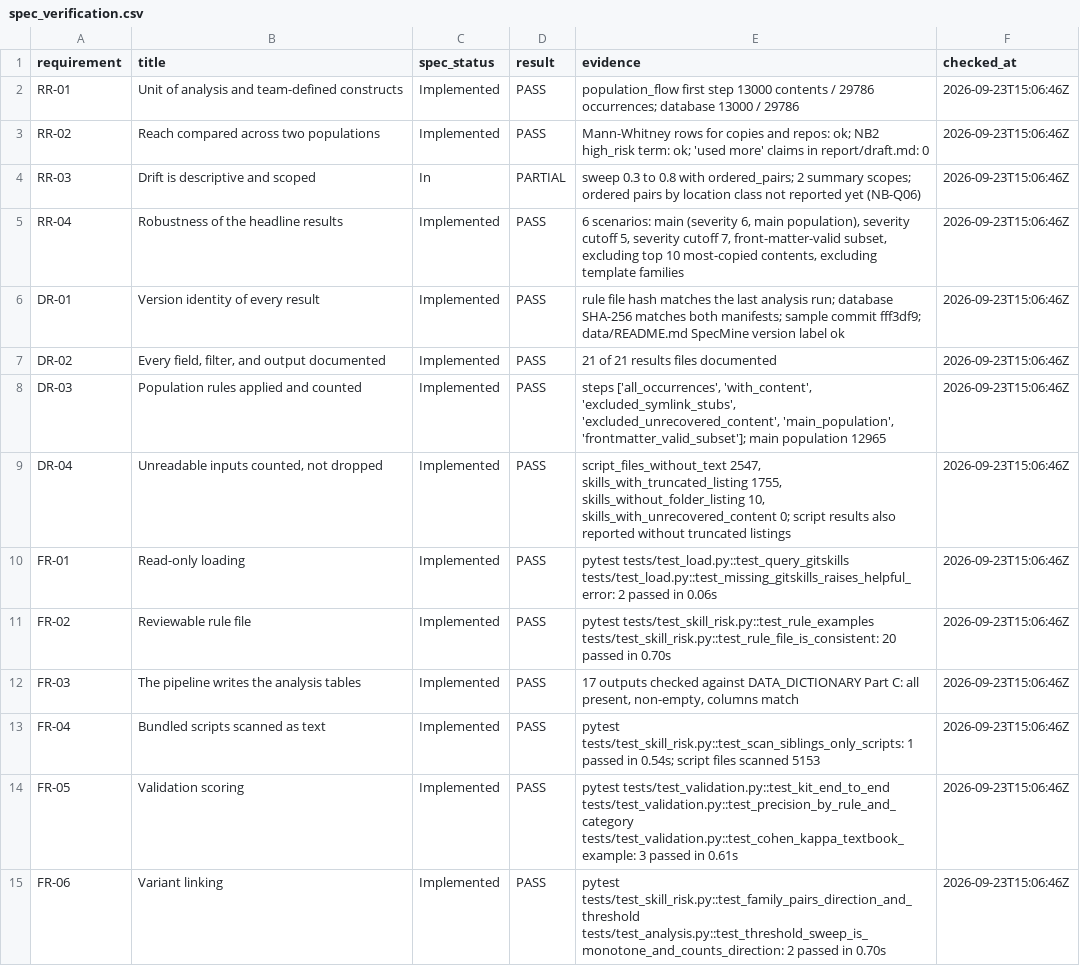
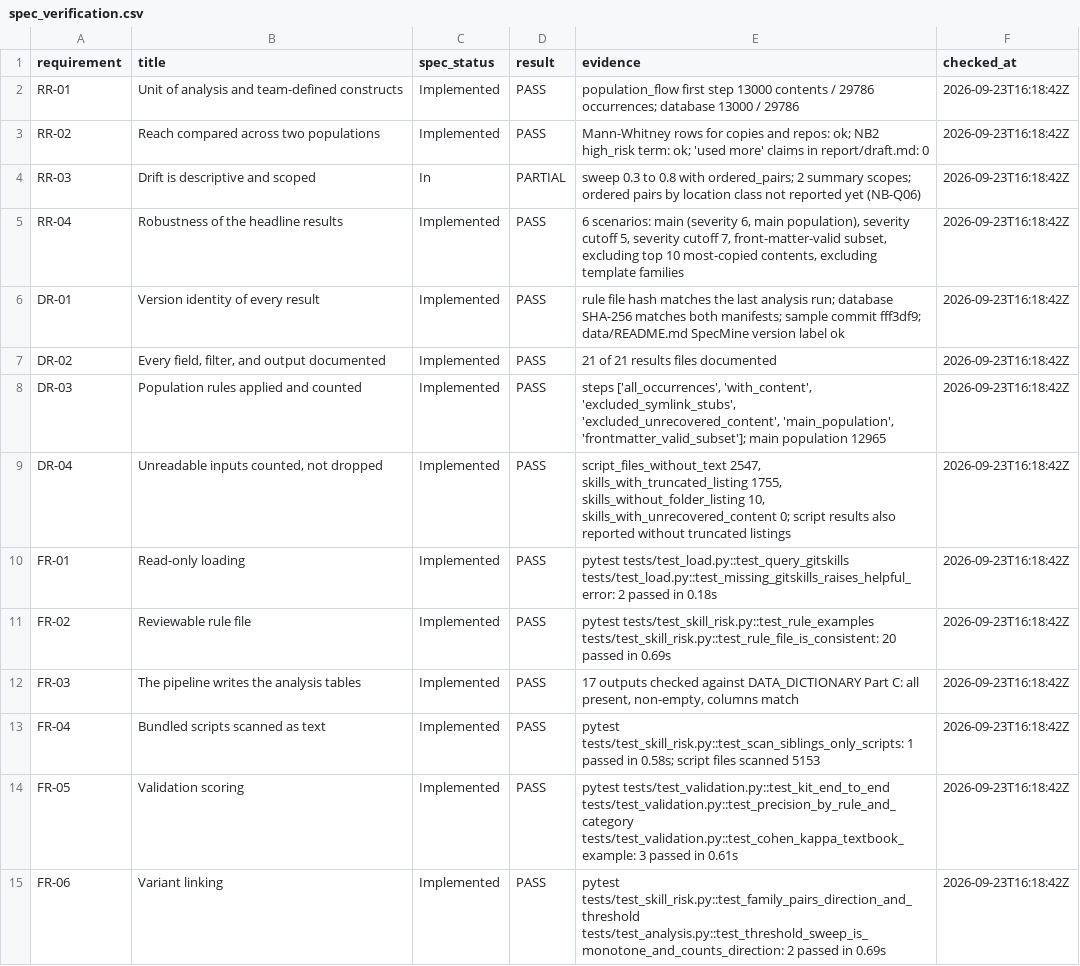
Before and after one commit to jeraddunne/csc580-group9-msr2027, a CSV file: results/spec_verification.csv, drawn as a sheet; only a part is shown; the diff covers the shown part only; the diff names each change by its address in the sheet, - before the commit and + after, or states it on an @@ line.

```diff
--- a/results/spec_verification.csv
+++ b/results/spec_verification.csv
-F2:F15 (checked_at): 2026-09-23T15:06:46Z
+F2:F15 (checked_at): 2026-09-23T16:18:42Z
-E10 (evidence): …passed in 0.06s
+E10 (evidence): …passed in 0.18s
-E11 (evidence): …passed in 0.70s
+E11 (evidence): …passed in 0.69s
-E13 (evidence): …passed in 0.54s; script files…
+E13 (evidence): …passed in 0.58s; script files…
-E15 (evidence): …passed in 0.70s
+E15 (evidence): …passed in 0.69s
```
Also changed, not shown: 21 edited cells elsewhere in this file.
